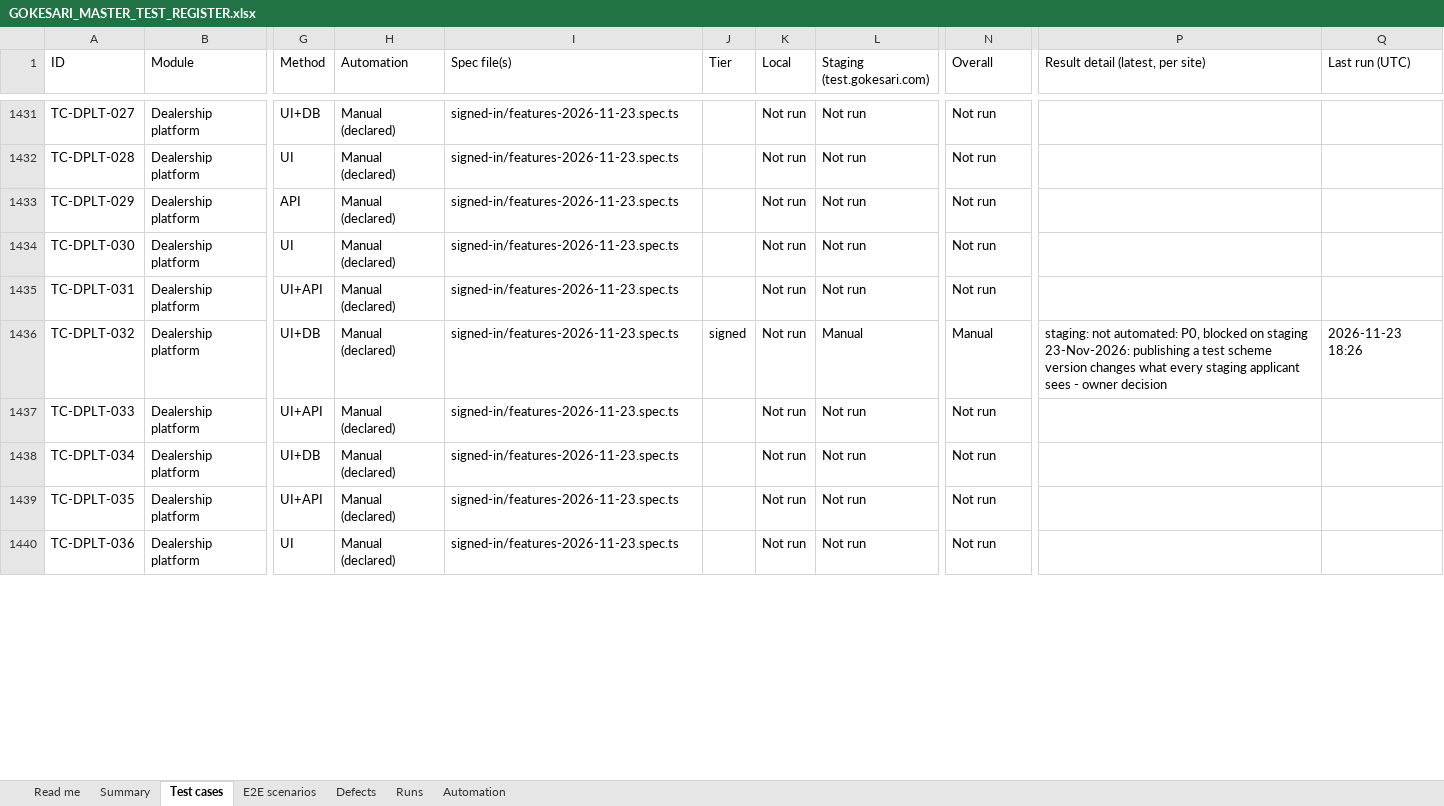
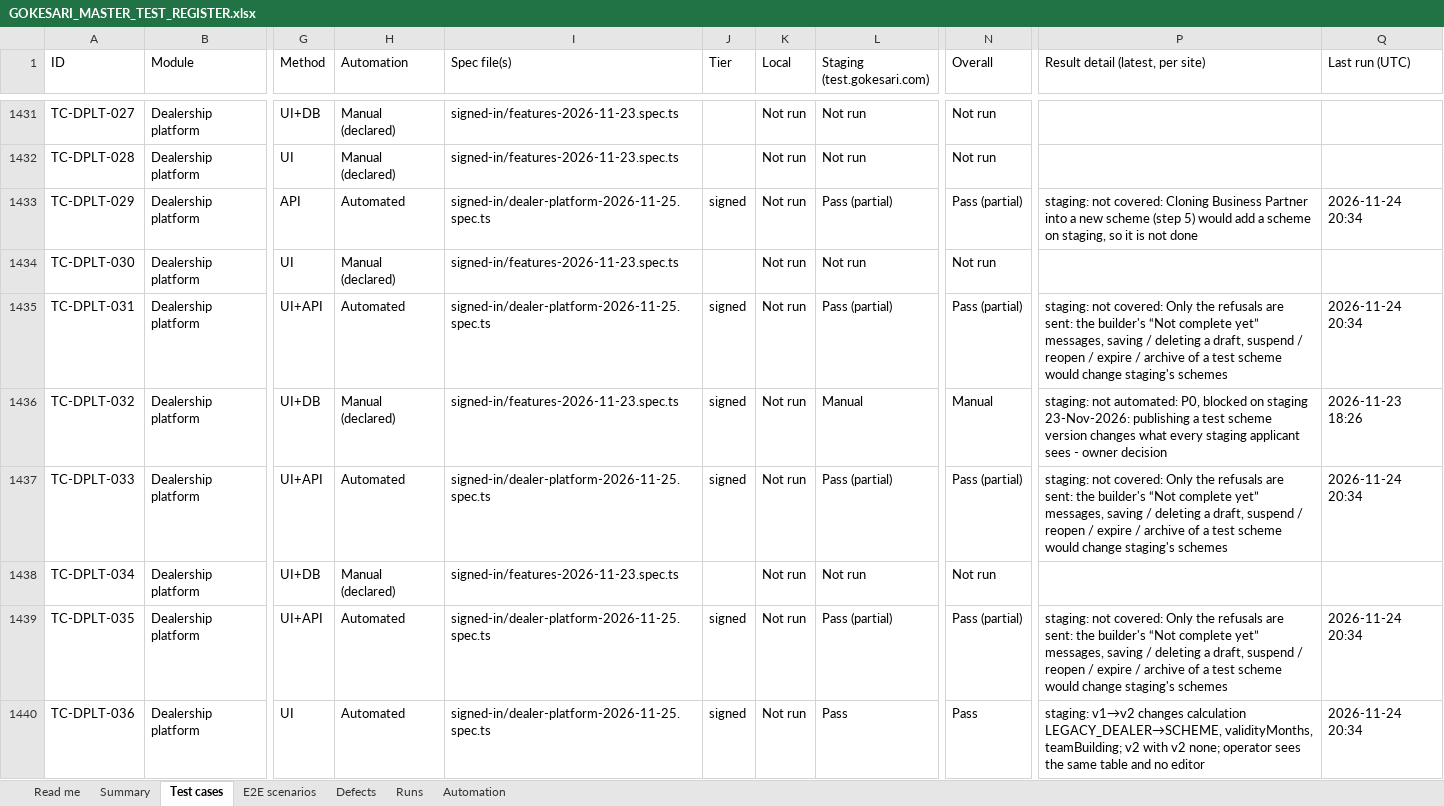
Before and after one commit to sanjaymorankar-debug/GoKesari, an Excel workbook: docs/testing/GOKESARI_MASTER_TEST_REGISTER.xlsx, sheet Test cases, drawn as a sheet; only a part is shown, gaps mark what is left out; values as stored, in another font and other column widths than the file's, no cell formats; the diff covers the shown part only; the diff names each change by its address in the sheet, - before the commit and + after, or states it on an @@ line.

```diff
--- a/docs/testing/GOKESARI_MASTER_TEST_REGISTER.xlsx (sheet Test cases)
+++ b/docs/testing/GOKESARI_MASTER_TEST_REGISTER.xlsx (sheet Test cases)
-H1433 (Automation): Manual (declared)
+H1433 (Automation): Automated
-I1433 (Spec file(s)): signed-in/features-2026-11-23.spec.ts
+I1433 (Spec file(s)): signed-in/dealer-platform-2026-11-25.spec.ts
-J1433 (Tier): (empty)
+J1433 (Tier): signed
-L1433 (Staging (test.gokesari.com)): Not run
+L1433 (Staging (test.gokesari.com)): Pass (partial)
-N1433 (Overall): Not run
+N1433 (Overall): Pass (partial)
-P1433 (Result detail (latest, per site)): (empty)
+P1433 (Result detail (latest, per site)): staging: not covered: Cloning Business Partner into a new scheme (step 5) would add a scheme on staging, so it is not done
-Q1433 (Last run (UTC)): (empty)
+Q1433 (Last run (UTC)): 2026-11-24 20:34
-H1435 (Automation): Manual (declared)
+H1435 (Automation): Automated
-I1435 (Spec file(s)): signed-in/features-2026-11-23.spec.ts
+I1435 (Spec file(s)): signed-in/dealer-platform-2026-11-25.spec.ts
-J1435 (Tier): (empty)
+J1435 (Tier): signed
-L1435 (Staging (test.gokesari.com)): Not run
+L1435 (Staging (test.gokesari.com)): Pass (partial)
-N1435 (Overall): Not run
+N1435 (Overall): Pass (partial)
-P1435 (Result detail (latest, per site)): (empty)
+P1435 (Result detail (latest, per site)): staging: not covered: Only the refusals are sent: the builder's “Not complete yet” messages, saving / deleting a draft, suspend / reopen / expire / archive of a test scheme would change staging's schemes
-Q1435 (Last run (UTC)): (empty)
+Q1435 (Last run (UTC)): 2026-11-24 20:34
-H1437 (Automation): Manual (declared)
+H1437 (Automation): Automated
-I1437 (Spec file(s)): signed-in/features-2026-11-23.spec.ts
+I1437 (Spec file(s)): signed-in/dealer-platform-2026-11-25.spec.ts
-J1437 (Tier): (empty)
+J1437 (Tier): signed
-L1437 (Staging (test.gokesari.com)): Not run
+L1437 (Staging (test.gokesari.com)): Pass (partial)
-N1437 (Overall): Not run
+N1437 (Overall): Pass (partial)
-P1437 (Result detail (latest, per site)): (empty)
+P1437 (Result detail (latest, per site)): staging: not covered: Only the refusals are sent: the builder's “Not complete yet” messages, saving / deleting a draft, suspend / reopen / expire / archive of a test scheme would change staging's schemes
-Q1437 (Last run (UTC)): (empty)
+Q1437 (Last run (UTC)): 2026-11-24 20:34
-H1439:H1440 (Automation): Manual (declared)
+H1439:H1440 (Automation): Automated
-I1439:I1440 (Spec file(s)): signed-in/features-2026-11-23.spec.ts
+I1439:I1440 (Spec file(s)): signed-in/dealer-platform-2026-11-25.spec.ts
-J1439:J1440 (Tier): (empty)
+J1439:J1440 (Tier): signed
-L1439 (Staging (test.gokesari.com)): Not run
+L1439 (Staging (test.gokesari.com)): Pass (partial)
-N1439 (Overall): Not run
+N1439 (Overall): Pass (partial)
-P1439 (Result detail (latest, per site)): (empty)
+P1439 (Result detail (latest, per site)): staging: not covered: Only the refusals are sent: the builder's “Not complete yet” messages, saving / deleting a draft, suspend / reopen / expire / archive of a test scheme would change staging's schemes
-Q1439:Q1440 (Last run (UTC)): (empty)
+Q1439:Q1440 (Last run (UTC)): 2026-11-24 20:34
-L1440 (Staging (test.gokesari.com)): Not run
+L1440 (Staging (test.gokesari.com)): Pass
-N1440 (Overall): Not run
+N1440 (Overall): Pass
-P1440 (Result detail (latest, per site)): (empty)
+P1440 (Result detail (latest, per site)): staging: v1→v2 changes calculation LEGACY_DEALER→SCHEME, validityMonths, teamBuilding; v2 with v2 none; operator sees the same table and no editor
```
Also changed, not shown: 98 edited cells elsewhere in this sheet, sheet Runs, sheet Summary, sheet Automation, sheet Read me, cell formats, test-cases.xlsx, 3 other files.
